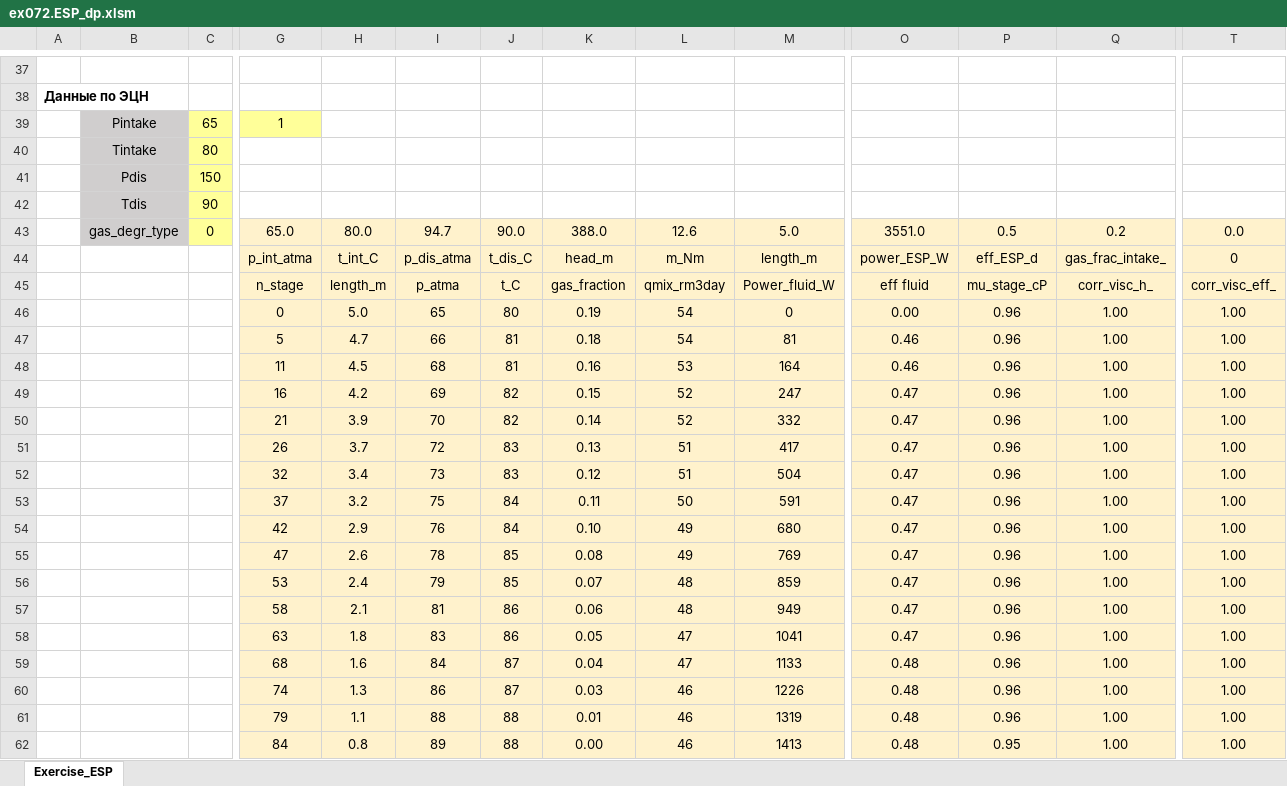
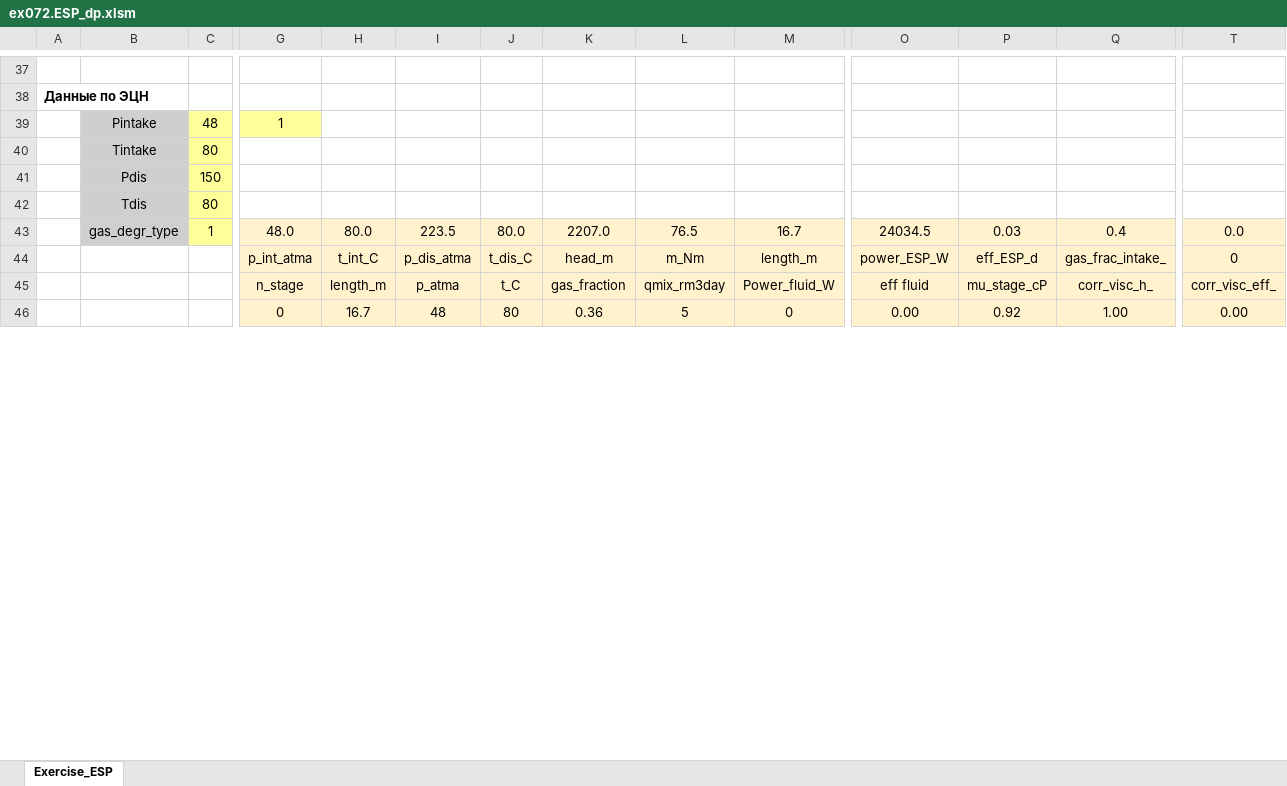
Before and after one commit to unifloc/unifloc_vba, an Excel workbook: examples/ex072.ESP_dp.xlsm, sheet Exercise_ESP, drawn as a sheet; only a part is shown, gaps mark what is left out; values as stored, in another font and other column widths than the file's, no borders; charts and pictures not drawn; removed rows and columns are numbered as before the commit, all else as after; rows hold the shown columns only; the diff covers the shown part only; the diff names each change by its address in the sheet, - before the commit and + after, or states it on an @@ line.

```diff
--- a/examples/ex072.ESP_dp.xlsm (sheet Exercise_ESP)
+++ b/examples/ex072.ESP_dp.xlsm (sheet Exercise_ESP)
-C39: 65
+C39: 48
-C42: 90
+C42: 80
-row 43:  | gas_degr_type | 0 | 65.0 | 80.0 | 94.7 | 90.0 | 388.0 | 12.6 | 5.0 | 3551.0 | 0.5 | 0.2 | 0.0
+row 43:  | gas_degr_type | 1 | 48.0 | 80.0 | 223.5 | 80.0 | 2207.0 | 76.5 | 16.7 | 24034.5 | 0.03 | 0.4 | 0.0
-H46: 5.0
+H46: 16.7
-I46: 65
+I46: 48
-K46: 0.19
+K46: 0.36
-L46: 54
+L46: 5
-P46: 0.96
+P46: 0.92
-T46: 1.00
+T46: 0.00
-row 47:  |  |  | 5 | 4.7 | 66 | 81 | 0.18 | 54 | 81 | 0.46 | 0.96 | 1.00 | 1.00
-row 48:  |  |  | 11 | 4.5 | 68 | 81 | 0.16 | 53 | 164 | 0.46 | 0.96 | 1.00 | 1.00
-row 49:  |  |  | 16 | 4.2 | 69 | 82 | 0.15 | 52 | 247 | 0.47 | 0.96 | 1.00 | 1.00
-row 50:  |  |  | 21 | 3.9 | 70 | 82 | 0.14 | 52 | 332 | 0.47 | 0.96 | 1.00 | 1.00
-row 51:  |  |  | 26 | 3.7 | 72 | 83 | 0.13 | 51 | 417 | 0.47 | 0.96 | 1.00 | 1.00
-row 52:  |  |  | 32 | 3.4 | 73 | 83 | 0.12 | 51 | 504 | 0.47 | 0.96 | 1.00 | 1.00
-row 53:  |  |  | 37 | 3.2 | 75 | 84 | 0.11 | 50 | 591 | 0.47 | 0.96 | 1.00 | 1.00
-row 54:  |  |  | 42 | 2.9 | 76 | 84 | 0.10 | 49 | 680 | 0.47 | 0.96 | 1.00 | 1.00
-row 55:  |  |  | 47 | 2.6 | 78 | 85 | 0.08 | 49 | 769 | 0.47 | 0.96 | 1.00 | 1.00
-row 56:  |  |  | 53 | 2.4 | 79 | 85 | 0.07 | 48 | 859 | 0.47 | 0.96 | 1.00 | 1.00
-row 57:  |  |  | 58 | 2.1 | 81 | 86 | 0.06 | 48 | 949 | 0.47 | 0.96 | 1.00 | 1.00
-row 58:  |  |  | 63 | 1.8 | 83 | 86 | 0.05 | 47 | 1041 | 0.47 | 0.96 | 1.00 | 1.00
-row 59:  |  |  | 68 | 1.6 | 84 | 87 | 0.04 | 47 | 1133 | 0.48 | 0.96 | 1.00 | 1.00
-row 60:  |  |  | 74 | 1.3 | 86 | 87 | 0.03 | 46 | 1226 | 0.48 | 0.96 | 1.00 | 1.00
-row 61:  |  |  | 79 | 1.1 | 88 | 88 | 0.01 | 46 | 1319 | 0.48 | 0.96 | 1.00 | 1.00
-row 62:  |  |  | 84 | 0.8 | 89 | 88 | 0.00 | 46 | 1413 | 0.48 | 0.95 | 1.00 | 1.00
```
Also changed, not shown: 61 added rows, 46 removed rows, 29 edited cells and cell formats elsewhere in this sheet, formulas that keep their value, charts or pictures, examples/ex070.MF_Separator.xlsm, examples/ex071.ESP_basics.xlsm, 32 other files.
